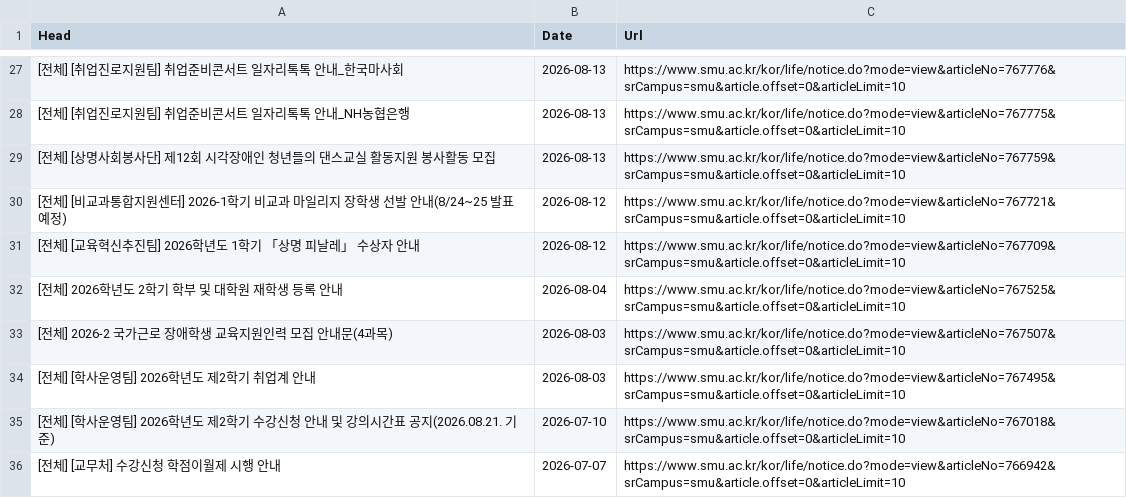
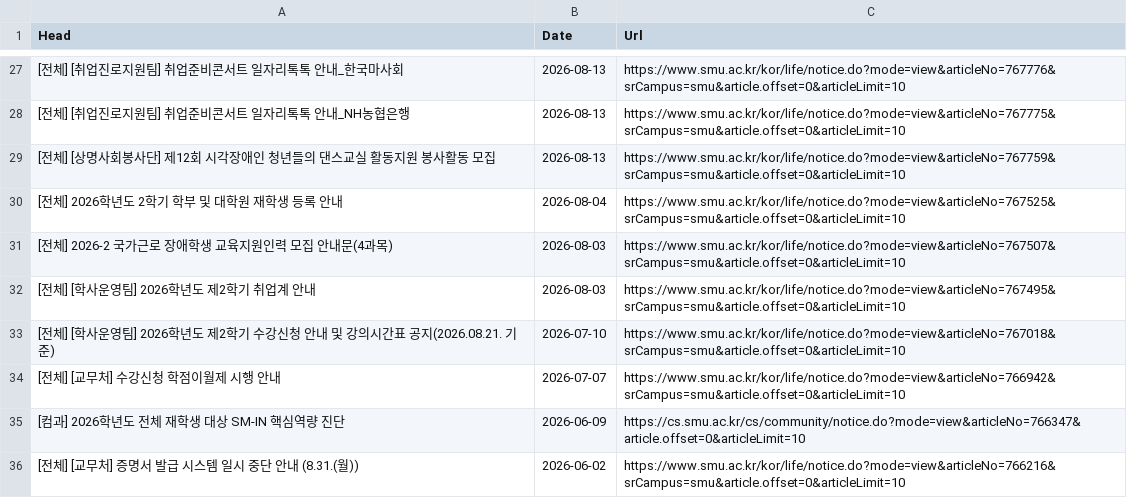
Before and after one commit to sondg921/SMU_Notice, a CSV file: notice.csv, drawn as a sheet; only a part is shown, gaps mark what is left out; the shorter side is filled out with more unchanged rows.

```diff
--- a/notice.csv
+++ b/notice.csv
@@ -29,4 +29,2 @@
 [전체] [상명사회봉사단] 제12회 시각장애인 청년들의 댄스교실 활동지원 봉사활동 모집,2026-08-13,https://www.smu.ac.kr/kor/life/notice.do?mode=view&articleNo=767759&srCampus=smu&article.offset=0&articleLimit=10
-[전체] [비교과통합지원센터] 2026-1학기 비교과 마일리지 장학생 선발 안내(8/24~25 발표 예정),2026-08-12,https://www.smu.ac.kr/kor/life/notice.do?mode=view&articleNo=767721&srCampus=smu&article.offset=0&articleLimit=10
-[전체] [교육혁신추진팀] 2026학년도 1학기 「상명 피날레」 수상자 안내,2026-08-12,https://www.smu.ac.kr/kor/life/notice.do?mode=view&articleNo=767709&srCampus=smu&article.offset=0&articleLimit=10
 [전체] 2026학년도 2학기 학부 및 대학원 재학생 등록 안내,2026-08-04,https://www.smu.ac.kr/kor/life/notice.do?mode=view&articleNo=767525&srCampus=smu&article.offset=0&articleLimit=10
```
Also changed, not shown: 1 other file.
